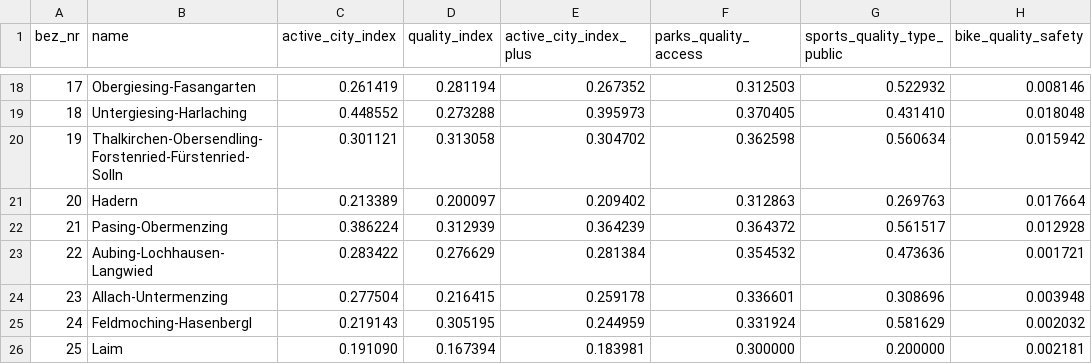
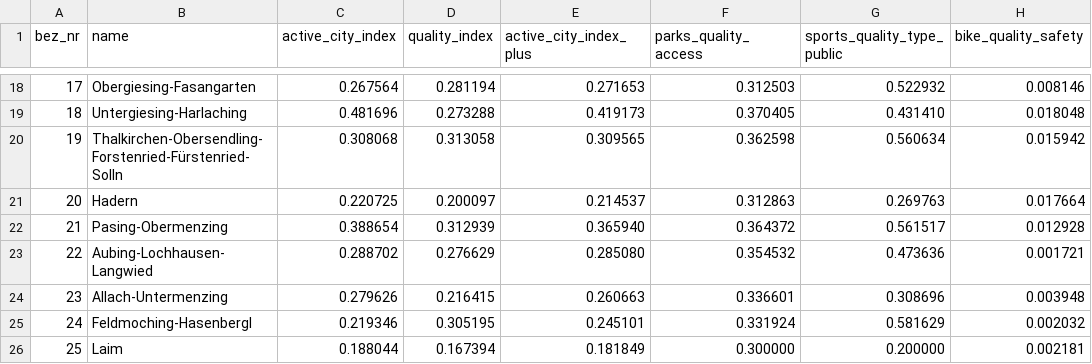
Before and after one commit to Lucas103003/active-city-project, a CSV file: data/processed/muc_active_city_quality_index.csv, drawn as a sheet; only a part is shown, gaps mark what is left out; the diff covers the shown part only.

```diff
--- a/data/processed/muc_active_city_quality_index.csv
+++ b/data/processed/muc_active_city_quality_index.csv
@@ -18,9 +18,9 @@ bez_nr,name,active_city_index,quality_index,active_city_index_plus,parks_quality
-17,Obergiesing-Fasangarten,0.261419,0.281194,0.267352,0.312503,0.522932,0.008146
-18,Untergiesing-Harlaching,0.448552,0.273288,0.395973,0.370405,0.431410,0.018048
-19,Thalkirchen-Obersendling-Forstenried-Fürstenried-Solln,0.301121,0.313058,0.304702,0.362598,0.560634,0.015942
-20,Hadern,0.213389,0.200097,0.209402,0.312863,0.269763,0.017664
-21,Pasing-Obermenzing,0.386224,0.312939,0.364239,0.364372,0.561517,0.012928
-22,Aubing-Lochhausen-Langwied,0.283422,0.276629,0.281384,0.354532,0.473636,0.001721
-23,Allach-Untermenzing,0.277504,0.216415,0.259178,0.336601,0.308696,0.003948
-24,Feldmoching-Hasenbergl,0.219143,0.305195,0.244959,0.331924,0.581629,0.002032
-25,Laim,0.191090,0.167394,0.183981,0.300000,0.200000,0.002181
+17,Obergiesing-Fasangarten,0.267564,0.281194,0.271653,0.312503,0.522932,0.008146
+18,Untergiesing-Harlaching,0.481696,0.273288,0.419173,0.370405,0.431410,0.018048
+19,Thalkirchen-Obersendling-Forstenried-Fürstenried-Solln,0.308068,0.313058,0.309565,0.362598,0.560634,0.015942
+20,Hadern,0.220725,0.200097,0.214537,0.312863,0.269763,0.017664
+21,Pasing-Obermenzing,0.388654,0.312939,0.365940,0.364372,0.561517,0.012928
+22,Aubing-Lochhausen-Langwied,0.288702,0.276629,0.285080,0.354532,0.473636,0.001721
+23,Allach-Untermenzing,0.279626,0.216415,0.260663,0.336601,0.308696,0.003948
+24,Feldmoching-Hasenbergl,0.219346,0.305195,0.245101,0.331924,0.581629,0.002032
+25,Laim,0.188044,0.167394,0.181849,0.300000,0.200000,0.002181
```
Also changed, not shown: 32 edited cells elsewhere in this file, data/processed/muc_active_city_index.csv, 3 other files.
